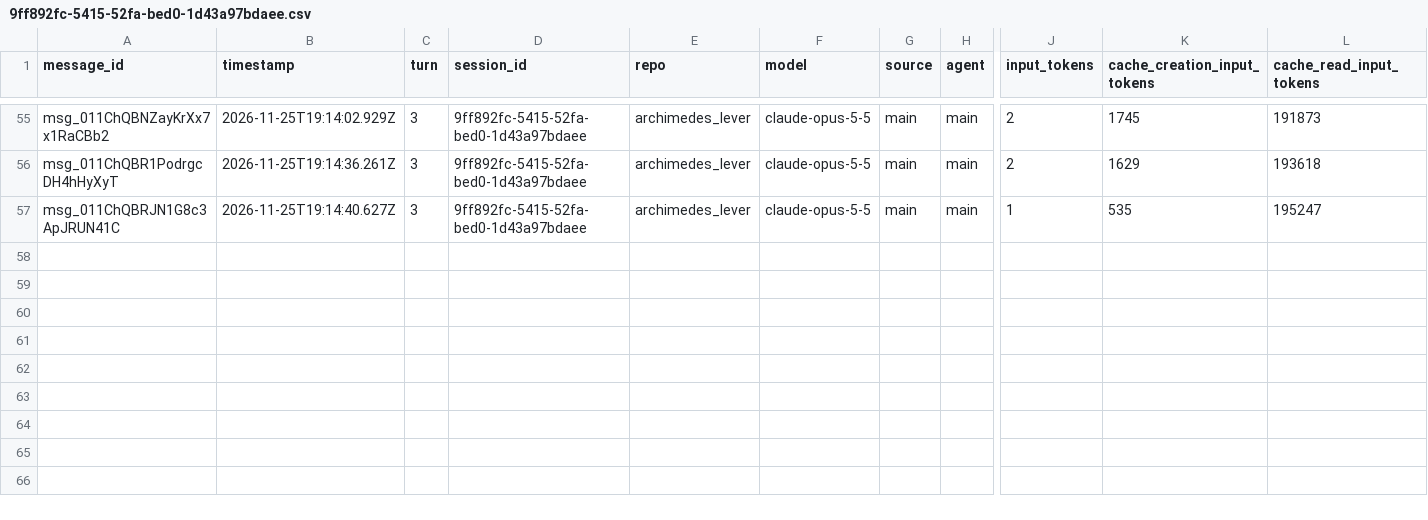
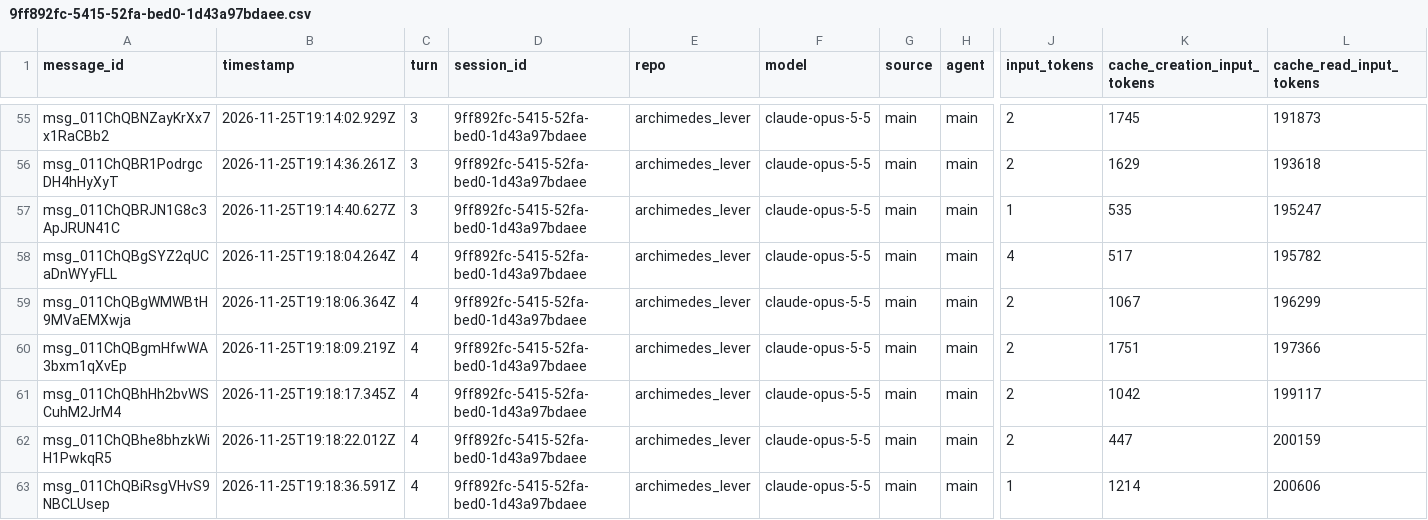
Before and after one commit to rhope-ops/archimedes_lever, a CSV file: sessions/9ff892fc-5415-52fa-bed0-1d43a97bdaee.csv, drawn as a sheet; only a part is shown, gaps mark what is left out; rows hold the shown columns only; the diff names each change by its address in the sheet, - before the commit and + after, or states it on an @@ line.

```diff
--- a/sessions/9ff892fc-5415-52fa-bed0-1d43a97bdaee.csv
+++ b/sessions/9ff892fc-5415-52fa-bed0-1d43a97bdaee.csv
+row 58: msg_011ChQBgSYZ2qUCaDnWYyFLL | 2026-11-25T19:18:04.264Z | 4 | 9ff892fc-5415-52fa-bed0-1d43a97bdaee | archimedes_lever | claude-opus-5-5 | main | main | 4 | 517 | 195782
+row 59: msg_011ChQBgWMWBtH9MVaEMXwja | 2026-11-25T19:18:06.364Z | 4 | 9ff892fc-5415-52fa-bed0-1d43a97bdaee | archimedes_lever | claude-opus-5-5 | main | main | 2 | 1067 | 196299
+row 60: msg_011ChQBgmHfwWA3bxm1qXvEp | 2026-11-25T19:18:09.219Z | 4 | 9ff892fc-5415-52fa-bed0-1d43a97bdaee | archimedes_lever | claude-opus-5-5 | main | main | 2 | 1751 | 197366
+row 61: msg_011ChQBhHh2bvWSCuhM2JrM4 | 2026-11-25T19:18:17.345Z | 4 | 9ff892fc-5415-52fa-bed0-1d43a97bdaee | archimedes_lever | claude-opus-5-5 | main | main | 2 | 1042 | 199117
+row 62: msg_011ChQBhe8bhzkWiH1PwkqR5 | 2026-11-25T19:18:22.012Z | 4 | 9ff892fc-5415-52fa-bed0-1d43a97bdaee | archimedes_lever | claude-opus-5-5 | main | main | 2 | 447 | 200159
+row 63: msg_011ChQBiRsgVHvS9NBCLUsep | 2026-11-25T19:18:36.591Z | 4 | 9ff892fc-5415-52fa-bed0-1d43a97bdaee | archimedes_lever | claude-opus-5-5 | main | main | 1 | 1214 | 200606
```
